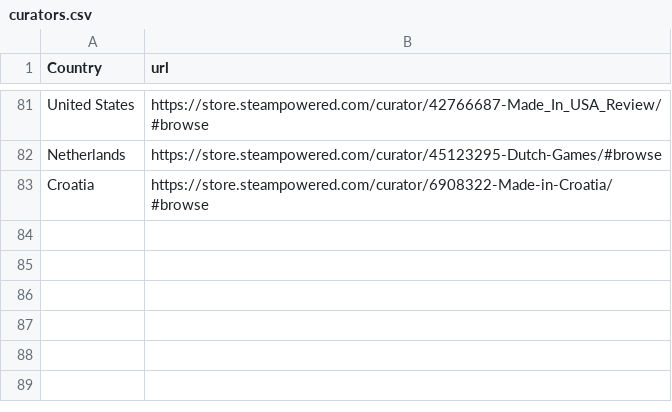
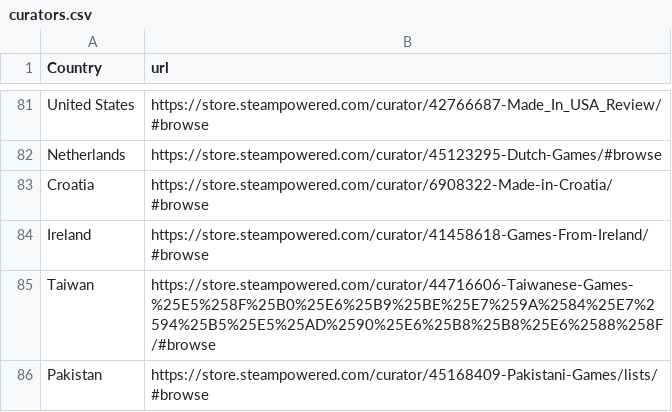
Before and after one commit to jdiaz97/wherearethe.games, a CSV file: data/curators.csv, drawn as a sheet; only a part is shown, gaps mark what is left out.

Commit message:
added data, plus turkey

```diff
--- a/data/curators.csv
+++ b/data/curators.csv
@@ -83 +83,4 @@ Netherlands, https://store.steampowered.com/curator/45123295-Dutch-Games/#browse
 Croatia, https://store.steampowered.com/curator/6908322-Made-in-Croatia/#browse
+Ireland, https://store.steampowered.com/curator/41458618-Games-From-Ireland/#browse
+Taiwan, https://store.steampowered.com/curator/44716606-Taiwanese-Games-%25E5%258F%25B0%25E6%25B9%25BE%25E7%259A%2584%25E7%2594%25B5%25E5%25AD%2590%25E6%25B8%25B8%25E6%2588%258F/#browse
+Pakistan, https://store.steampowered.com/curator/45168409-Pakistani-Games/lists/#browse
```
Also changed, not shown: export/Argentina.csv, export/Brazil.csv, 16 other files.
